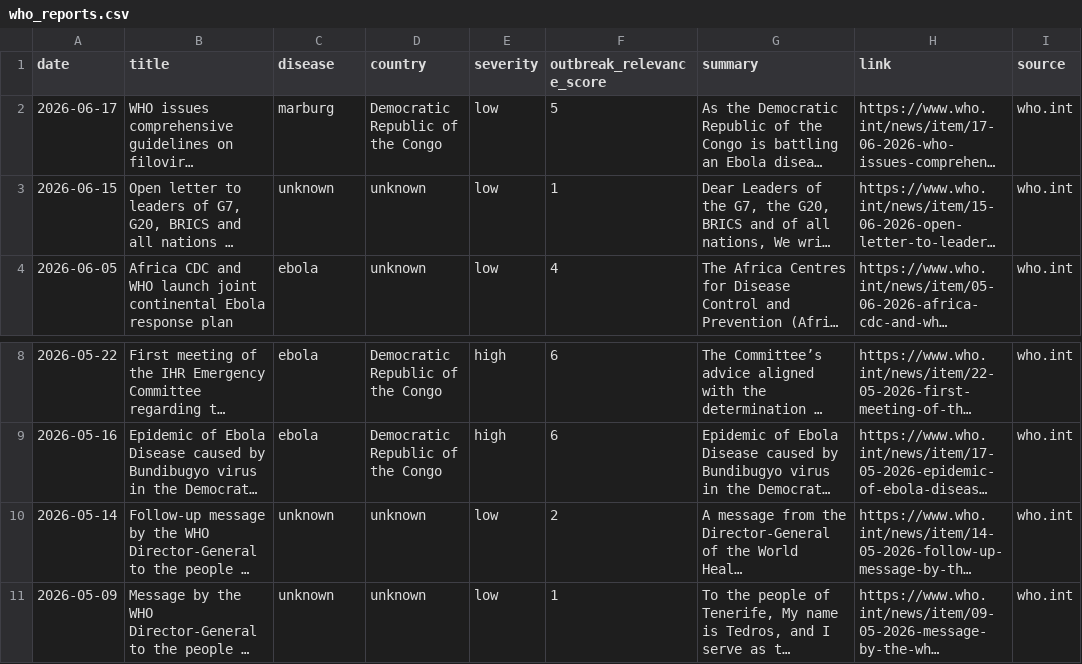
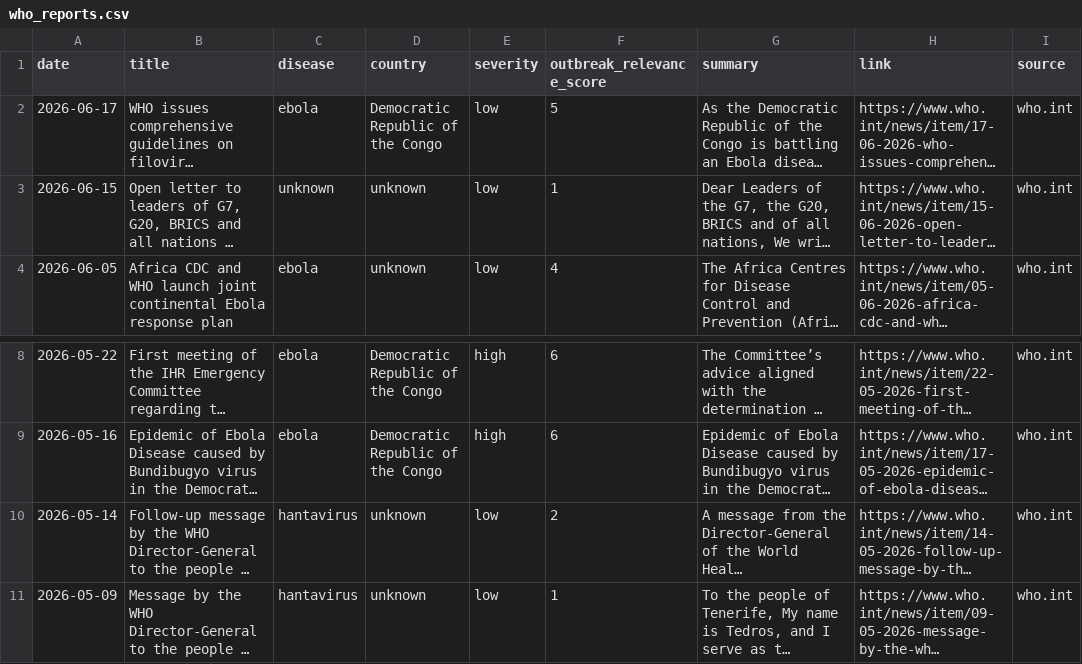
Before and after one commit to Nithila5125/BioSignal, a CSV file: data/raw/who_reports.csv, drawn as a sheet; only a part is shown, gaps mark what is left out; long unchanged cells end in …; the diff names each change by its address in the sheet, - before the commit and + after, or states it on an @@ line.

```diff
--- a/data/raw/who_reports.csv
+++ b/data/raw/who_reports.csv
-C2 (disease): marburg
+C2 (disease): ebola
-C10:C11 (disease): unknown
+C10:C11 (disease): hantavirus
```
Also changed, not shown: data/outputs/counterfactual_explanations.csv, data/outputs/high_risk_alerts.csv, 5 other files.
